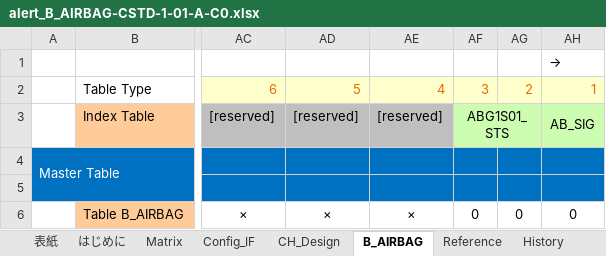
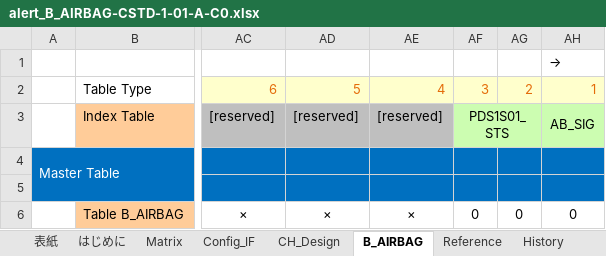
Before and after one commit to yuya-yamase/intro_git, an Excel workbook: src/PE1VM1/App/MET/IpcApplication/Vom/Alert/matrix/scc/alert_B_AIRBAG-CSTD-1-01-A-C0.xlsx, sheet B_AIRBAG, drawn as a sheet; only a part is shown, gaps mark what is left out; values as stored, in another font and other column widths than the file's, no borders; charts and pictures and conditional formats not drawn; the diff names each change by its address in the sheet, - before the commit and + after, or states it on an @@ line.

Commit message:
CANフレーム変更漏れ修正
MET
・MET-B_AIRBAG-CSTD-1-01-A-C0：AB（ABG1S01→PDS1S01）
・MET-C_ABS-CSTD-0-01-A-C0：B_ABS（VSC1S95→DDM1S17）
・MET-C_ABS-CSTD-0-01-A-C0：ABS_MID（VSC1S95→DDM1S17）
・MET-C_SLIP-CSTD-0-01-B-C0：SLP_WL（VSC1S95→DDM1S17）
・MET-C_SLIP-CSTD-0-01-B-C0：VSCEXIST（VSC1S95→DDM1S17）
・MET-C_VSCOFF-CSTD-0-01-A-C0：VSCOFF（VSC1S95→DDM1S17）
・MET-C_AVSWAR-CSTD-A0-02-B-C0：AVSMINF（SCS1S90→SCS1S14）
・MET-C_AVSWAR-CSTD-A0-02-B-C0：AVSEXT（SCS1S90→SCS1S14）
・MET-C_MCBW-CSTD-0-01-B-C0：MCBW（VSC1S95→DDM1S17）
・MET-H_TVPSOF-CSTD-0-01-A-C0：TVPSOFF（PMN1G03→BDC1S33）
・MET-M_DMINEC-CSTD-1-01-D-C2：PIEVSTS（EHV1S93→EHV1S94）
・MET-M_DMTOEC-CSTD-1-01-E-C0：TO_EC（MET1S56→MET1S55）
BEV3CDCMET-200

```diff
--- a/src/PE1VM1/App/MET/IpcApplication/Vom/Alert/matrix/scc/alert_B_AIRBAG-CSTD-1-01-A-C0.xlsx (sheet B_AIRBAG)
+++ b/src/PE1VM1/App/MET/IpcApplication/Vom/Alert/matrix/scc/alert_B_AIRBAG-CSTD-1-01-A-C0.xlsx (sheet B_AIRBAG)
-AF3: ABG1S01_STS
+AF3: PDS1S01_STS
```
Also changed, not shown: sheet Reference, charts or pictures, src/PE1VM1/App/MET/IpcApplication/Vom/Alert/matrix/scc/alert_C_AVSWAR-CSTD-A0-02-B-C0.xlsx, src/PE1VM1/App/MET/IpcApplication/Vom/Alert/matrix/scc/alert_C_MCBW-CSTD-0-01-B-C0.xlsx, 23 other files.
